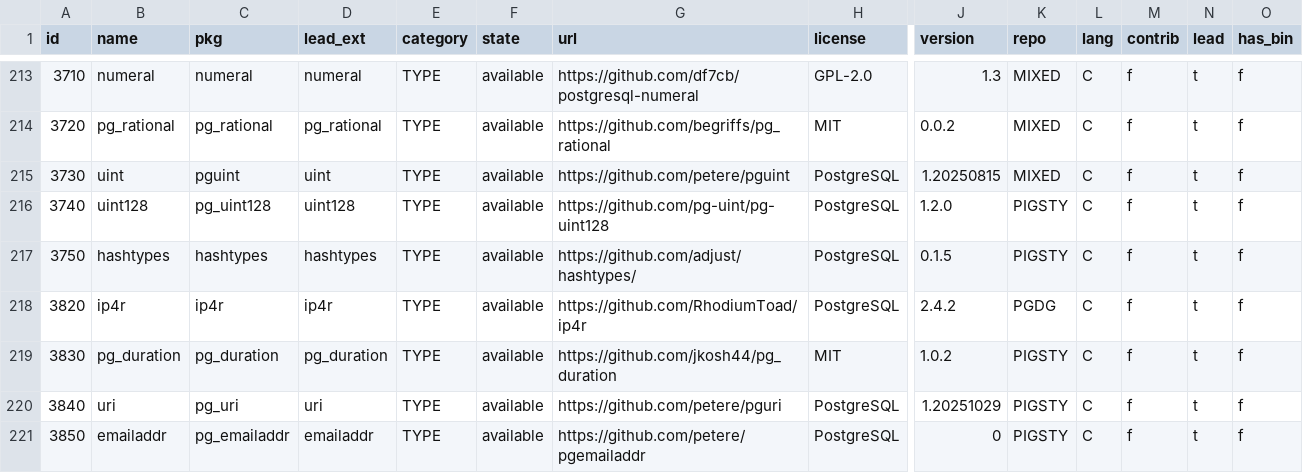
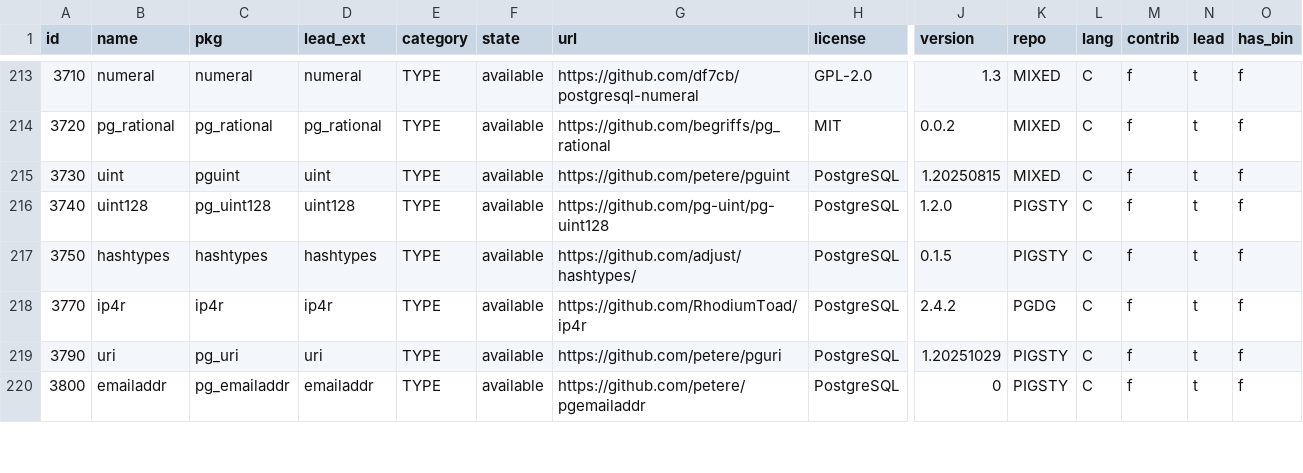
Before and after one commit to pgsty/pgext, a CSV file: db/extension.csv, drawn as a sheet; only a part is shown, gaps mark what is left out; removed rows and columns are numbered as before the commit, all else as after; rows hold the shown columns only; the diff covers the shown part only; the diff names each change by its address in the sheet, - before the commit and + after, or states it on an @@ line.

Commit message:
catalog: update extension metadata

```diff
--- a/db/extension.csv
+++ b/db/extension.csv
-A218 (id): 3820
+A218 (id): 3770
-row 219: 3830 | pg_duration | pg_duration | pg_duration | TYPE | available | https://github.com/jkosh44/pg_duration | MIT | 1.0.2 | PIGSTY | C | f | t | f
-A219 (id): 3840
+A219 (id): 3790
-A220 (id): 3850
+A220 (id): 3800
```
Also changed, not shown: 3 added rows and 34 edited cells elsewhere in this file, 2 other files.
